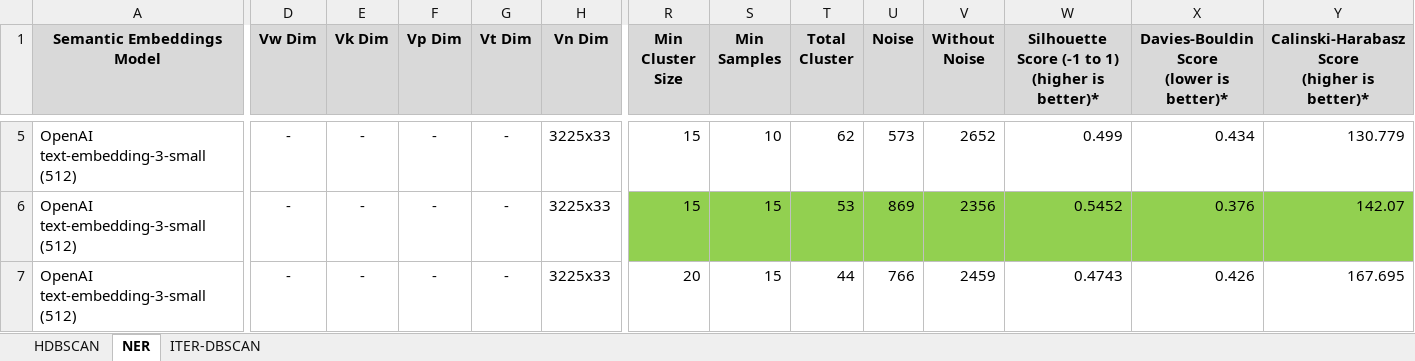
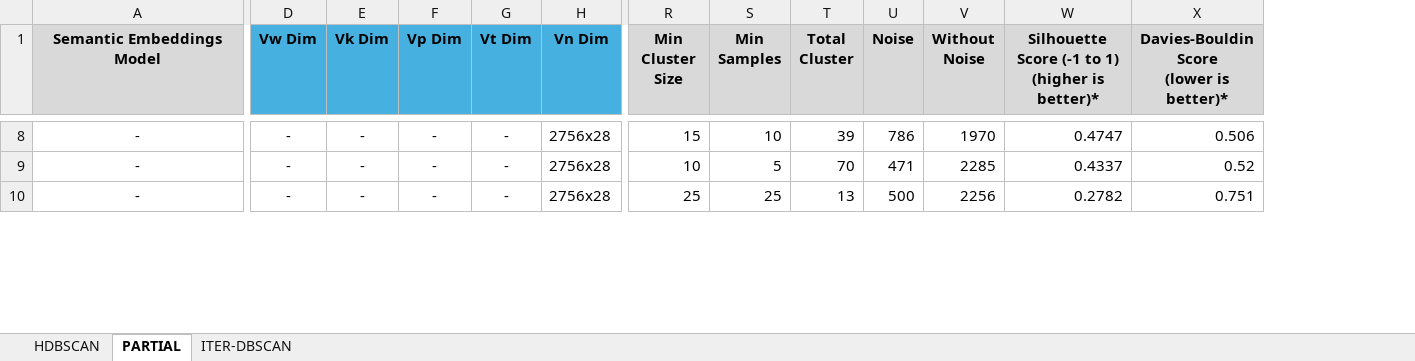
Before and after one commit to jojo4369/Question_clustering, an Excel workbook: Evaluation Summary.xlsx, sheet PARTIAL, drawn as a sheet; only a part is shown, gaps mark what is left out; values as stored, in another font and other column widths than the file's, no borders; removed rows and columns are numbered as before the commit, all else as after; ↵ is a line break in a cell; the diff covers the shown part only; the diff names each change by its address in the sheet, - before the commit and + after, or states it on an @@ line.

```diff
--- a/Evaluation Summary.xlsx (sheet PARTIAL)
+++ b/Evaluation Summary.xlsx (sheet PARTIAL)
-sheet tab: NER
+sheet tab: PARTIAL
-column Y, row 1: Calinski-Harabasz Score ↵ (higher is better)*; rows 5-7: 130.779 | 142.07 | 167.695
-D1:H1 fill: #D9D9D9
+D1:H1 fill: #46B1E1
-A8:A10 (Semantic Embeddings Model): OpenAI text-embedding-3-small (512)
+A8:A10 (Semantic Embeddings Model): -
-A8:A10 alignment: left
+A8:A10 alignment: center
-H8:H10 (Vn Dim): 3225x33
+H8:H10 (Vn Dim): 2756x28
-T8 (Total Cluster): 62
+T8 (Total Cluster): 39
-U8 (Noise): 573
+U8 (Noise): 786
-V8 (Without Noise): 2652
+V8 (Without Noise): 1970
-W8: 0.499
+W8: 0.4747
-X8: 0.434
+X8: 0.506
-R9 (Min Cluster Size): 15
+R9 (Min Cluster Size): 10
-R9:X9 fill: #92D050
+R9:X9 fill: none
-S9 (Min Samples): 15
+S9 (Min Samples): 5
-T9 (Total Cluster): 53
+T9 (Total Cluster): 70
-U9 (Noise): 869
+U9 (Noise): 471
-V9 (Without Noise): 2356
+V9 (Without Noise): 2285
-W9: 0.5452
+W9: 0.4337
-X9: 0.376
+X9: 0.52
-R10 (Min Cluster Size): 20
+R10 (Min Cluster Size): 25
-S10 (Min Samples): 15
+S10 (Min Samples): 25
-T10 (Total Cluster): 44
+T10 (Total Cluster): 13
-U10 (Noise): 766
+U10 (Noise): 500
-V10 (Without Noise): 2459
+V10 (Without Noise): 2256
-W10: 0.4743
+W10: 0.2782
-X10: 0.426
+X10: 0.751
```
Also changed, not shown: 36 added rows, 57 edited cells and cell formats elsewhere in this sheet, sheet HDBSCAN, sheet ITER-DBSCAN.
